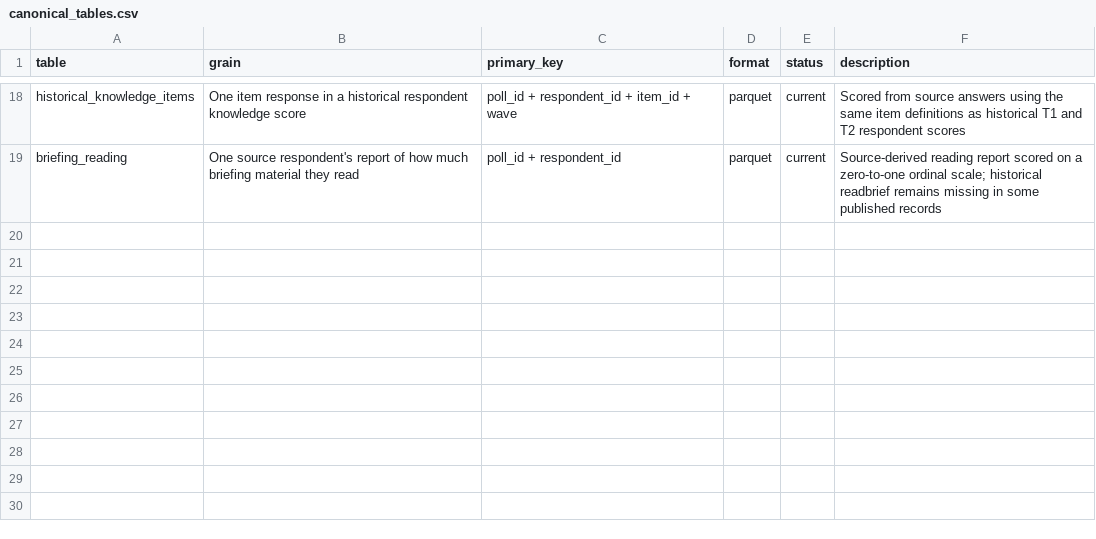
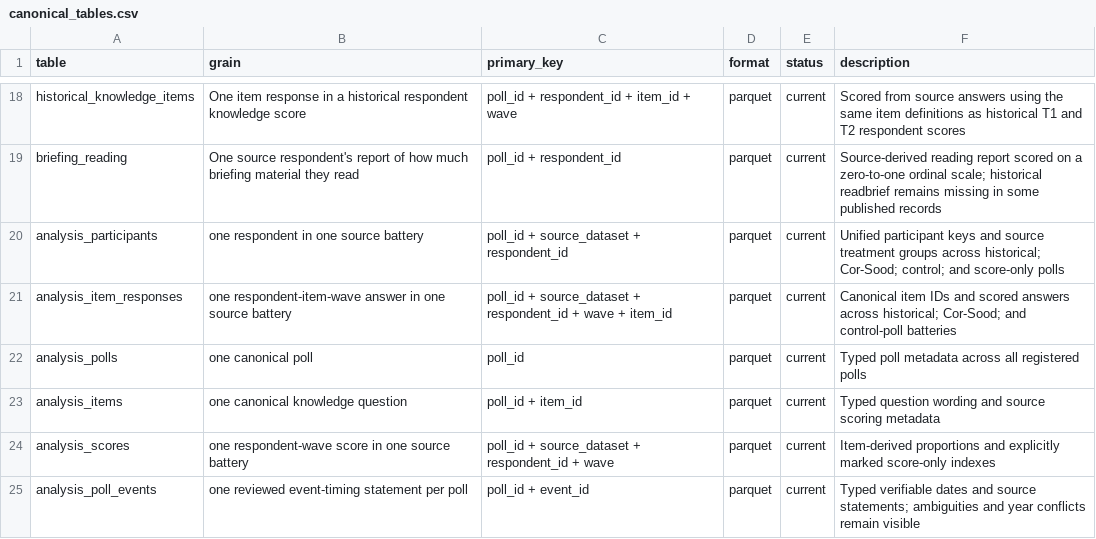
Before and after one commit to soodoku/dp-data, a CSV file: metadata/canonical_tables.csv, drawn as a sheet; only a part is shown, gaps mark what is left out; the diff names each change by its address in the sheet, - before the commit and + after, or states it on an @@ line.

```diff
--- a/metadata/canonical_tables.csv
+++ b/metadata/canonical_tables.csv
+row 20: analysis_participants | one respondent in one source battery | poll_id + source_dataset + respondent_id | parquet | current | Unified participant keys and source treatment groups across historical; Cor-Sood; control; and score-only polls
+row 21: analysis_item_responses | one respondent-item-wave answer in one source battery | poll_id + source_dataset + respondent_id + wave + item_id | parquet | current | Canonical item IDs and scored answers across historical; Cor-Sood; and control-poll batteries
+row 22: analysis_polls | one canonical poll | poll_id | parquet | current | Typed poll metadata across all registered polls
+row 23: analysis_items | one canonical knowledge question | poll_id + item_id | parquet | current | Typed question wording and source scoring metadata
+row 24: analysis_scores | one respondent-wave score in one source battery | poll_id + source_dataset + respondent_id + wave | parquet | current | Item-derived proportions and explicitly marked score-only indexes
+row 25: analysis_poll_events | one reviewed event-timing statement per poll | poll_id + event_id | parquet | current | Typed verifiable dates and source statements; ambiguities and year conflicts remain visible
```
Also changed, not shown: metadata/items.csv, 20 other files.
